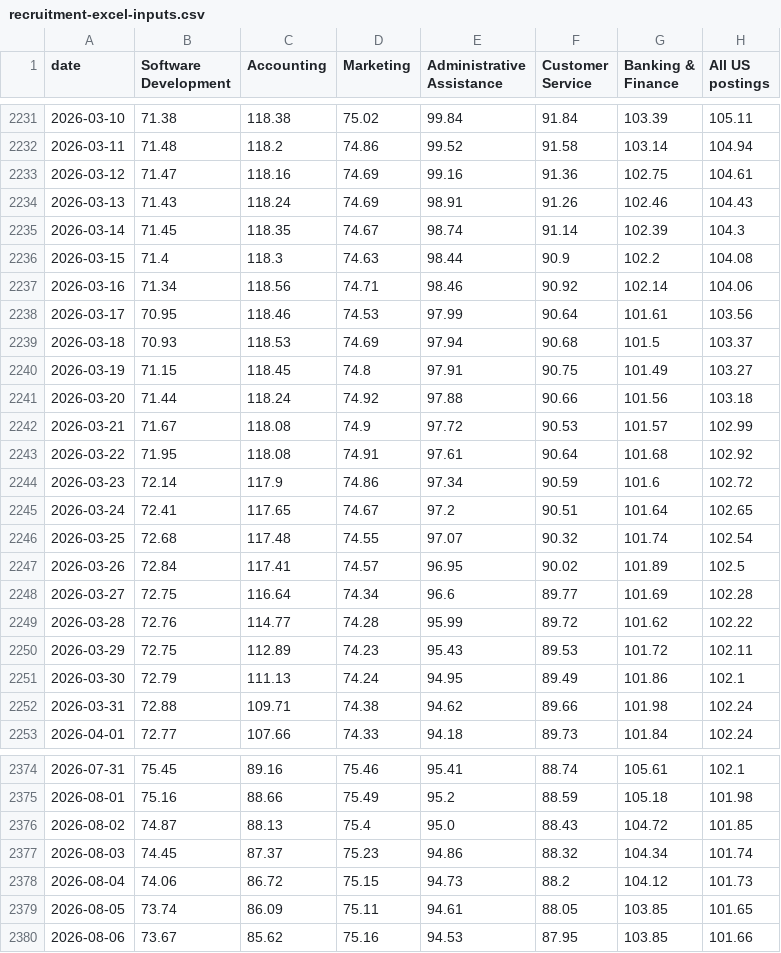
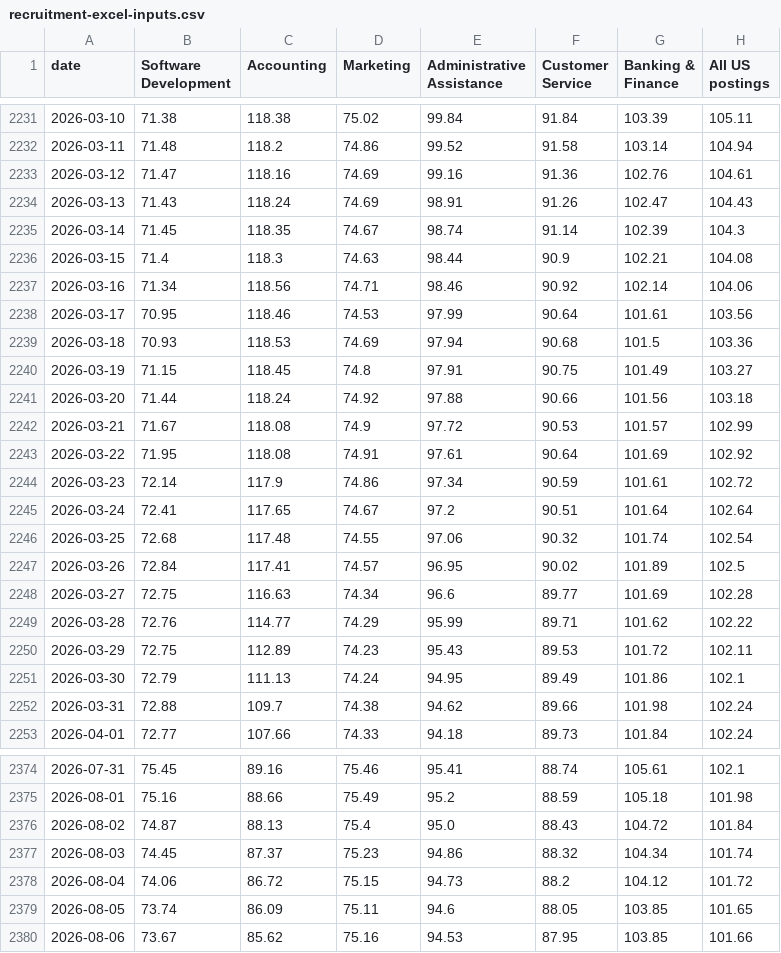
Before and after one commit to stopthatgoblin/salmon-of-data, a CSV file: public/data/ai/recruitment-excel-inputs.csv, drawn as a sheet; only a part is shown, gaps mark what is left out; the diff covers the shown part only.

```diff
--- a/public/data/ai/recruitment-excel-inputs.csv
+++ b/public/data/ai/recruitment-excel-inputs.csv
@@ -2232,9 +2232,9 @@ date,Software Development,Accounting,Marketing,Administrative Assistance,Custome
 2026-03-11,71.48,118.2,74.86,99.52,91.58,103.14,104.94
-2026-03-12,71.47,118.16,74.69,99.16,91.36,102.75,104.61
-2026-03-13,71.43,118.24,74.69,98.91,91.26,102.46,104.43
+2026-03-12,71.47,118.16,74.69,99.16,91.36,102.76,104.61
+2026-03-13,71.43,118.24,74.69,98.91,91.26,102.47,104.43
 2026-03-14,71.45,118.35,74.67,98.74,91.14,102.39,104.3
-2026-03-15,71.4,118.3,74.63,98.44,90.9,102.2,104.08
+2026-03-15,71.4,118.3,74.63,98.44,90.9,102.21,104.08
 2026-03-16,71.34,118.56,74.71,98.46,90.92,102.14,104.06
 2026-03-17,70.95,118.46,74.53,97.99,90.64,101.61,103.56
-2026-03-18,70.93,118.53,74.69,97.94,90.68,101.5,103.37
+2026-03-18,70.93,118.53,74.69,97.94,90.68,101.5,103.36
 2026-03-19,71.15,118.45,74.8,97.91,90.75,101.49,103.27
@@ -2242,12 +2242,12 @@ date,Software Development,Accounting,Marketing,Administrative Assistance,Custome
 2026-03-21,71.67,118.08,74.9,97.72,90.53,101.57,102.99
-2026-03-22,71.95,118.08,74.91,97.61,90.64,101.68,102.92
-2026-03-23,72.14,117.9,74.86,97.34,90.59,101.6,102.72
-2026-03-24,72.41,117.65,74.67,97.2,90.51,101.64,102.65
-2026-03-25,72.68,117.48,74.55,97.07,90.32,101.74,102.54
+2026-03-22,71.95,118.08,74.91,97.61,90.64,101.69,102.92
+2026-03-23,72.14,117.9,74.86,97.34,90.59,101.61,102.72
+2026-03-24,72.41,117.65,74.67,97.2,90.51,101.64,102.64
+2026-03-25,72.68,117.48,74.55,97.06,90.32,101.74,102.54
 2026-03-26,72.84,117.41,74.57,96.95,90.02,101.89,102.5
-2026-03-27,72.75,116.64,74.34,96.6,89.77,101.69,102.28
-2026-03-28,72.76,114.77,74.28,95.99,89.72,101.62,102.22
+2026-03-27,72.75,116.63,74.34,96.6,89.77,101.69,102.28
+2026-03-28,72.76,114.77,74.29,95.99,89.71,101.62,102.22
 2026-03-29,72.75,112.89,74.23,95.43,89.53,101.72,102.11
 2026-03-30,72.79,111.13,74.24,94.95,89.49,101.86,102.1
-2026-03-31,72.88,109.71,74.38,94.62,89.66,101.98,102.24
+2026-03-31,72.88,109.7,74.38,94.62,89.66,101.98,102.24
 2026-04-01,72.77,107.66,74.33,94.18,89.73,101.84,102.24
@@ -2375,6 +2375,6 @@ date,Software Development,Accounting,Marketing,Administrative Assistance,Custome
 2026-08-01,75.16,88.66,75.49,95.2,88.59,105.18,101.98
-2026-08-02,74.87,88.13,75.4,95.0,88.43,104.72,101.85
+2026-08-02,74.87,88.13,75.4,95.0,88.43,104.72,101.84
 2026-08-03,74.45,87.37,75.23,94.86,88.32,104.34,101.74
-2026-08-04,74.06,86.72,75.15,94.73,88.2,104.12,101.73
-2026-08-05,73.74,86.09,75.11,94.61,88.05,103.85,101.65
+2026-08-04,74.06,86.72,75.15,94.73,88.2,104.12,101.72
+2026-08-05,73.74,86.09,75.11,94.6,88.05,103.85,101.65
 2026-08-06,73.67,85.62,75.16,94.53,87.95,103.85,101.66
```
Also changed, not shown: 7 added rows and 42 edited cells elsewhere in this file, public/data/ai/recruitment.csv, 8 other files.
